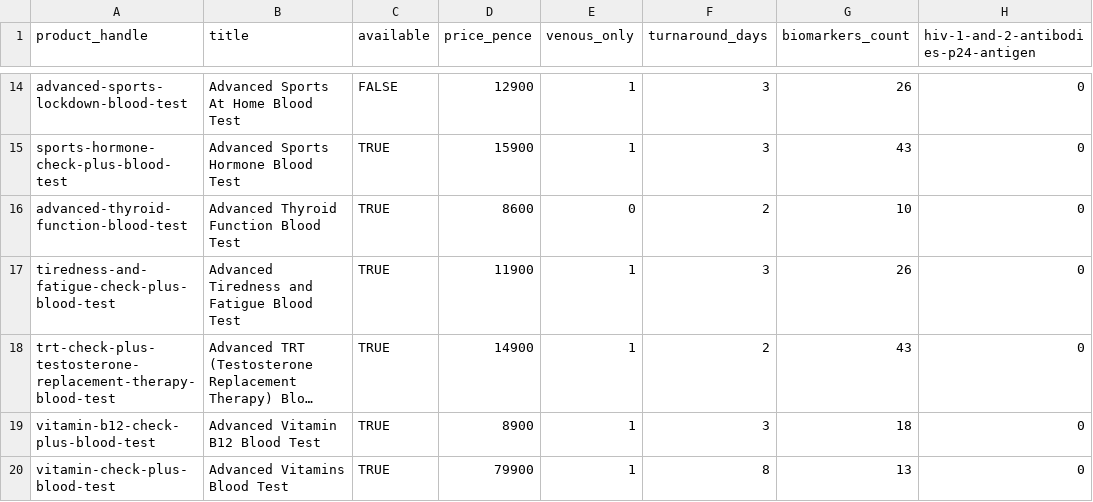
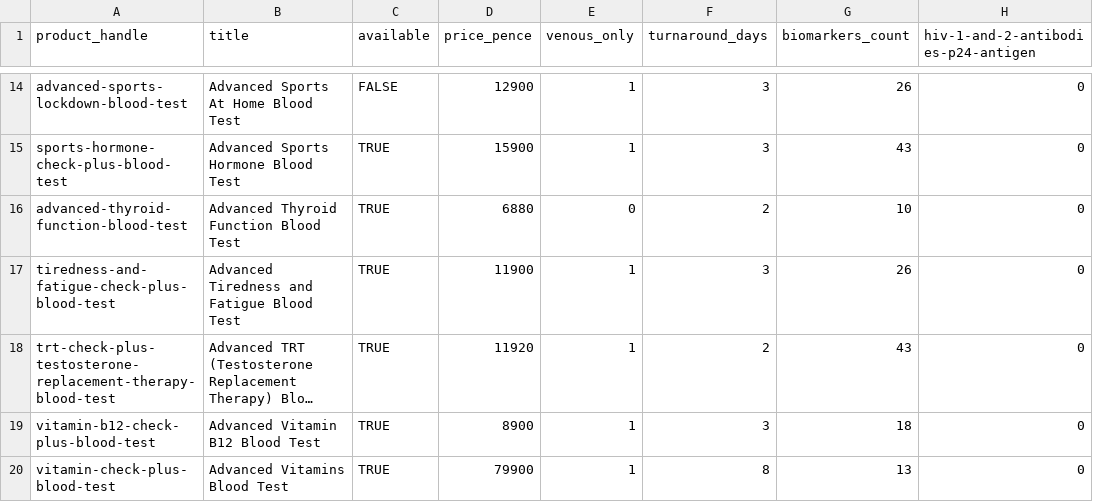
Before and after one commit to stupidpupil/medichecks_scraper, a CSV file: all_products.csv, drawn as a sheet; only a part is shown, gaps mark what is left out; long unchanged cells end in …; the diff covers the shown part only; the diff names each change by its address in the sheet, - before the commit and + after, or states it on an @@ line.

```diff
--- a/all_products.csv
+++ b/all_products.csv
-D16 (price_pence): 8600
+D16 (price_pence): 6880
-D18 (price_pence): 14900
+D18 (price_pence): 11920
```
Also changed, not shown: 9 edited cells elsewhere in this file, products.csv.
